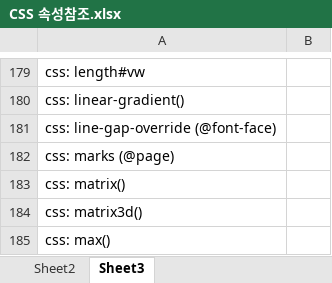
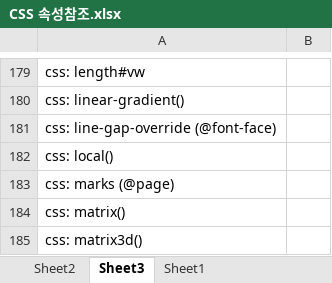
Before and after one commit to HeebongYu/webs_class, an Excel workbook: 참조/CSS 속성참조.xlsx, sheet Sheet3, drawn as a sheet; only a part is shown, gaps mark what is left out; the shorter side is filled out with more unchanged rows; values as stored, in another font and other column widths than the file's, no borders; the diff names each change by its address in the sheet, - before the commit and + after, or states it on an @@ line.

```diff
--- a/참조/CSS 속성참조.xlsx (sheet Sheet3)
+++ b/참조/CSS 속성참조.xlsx (sheet Sheet3)
+sheet tab: Sheet1
+row 182: css: local()
```
Also changed, not shown: sheet Sheet2, 4 other files.
